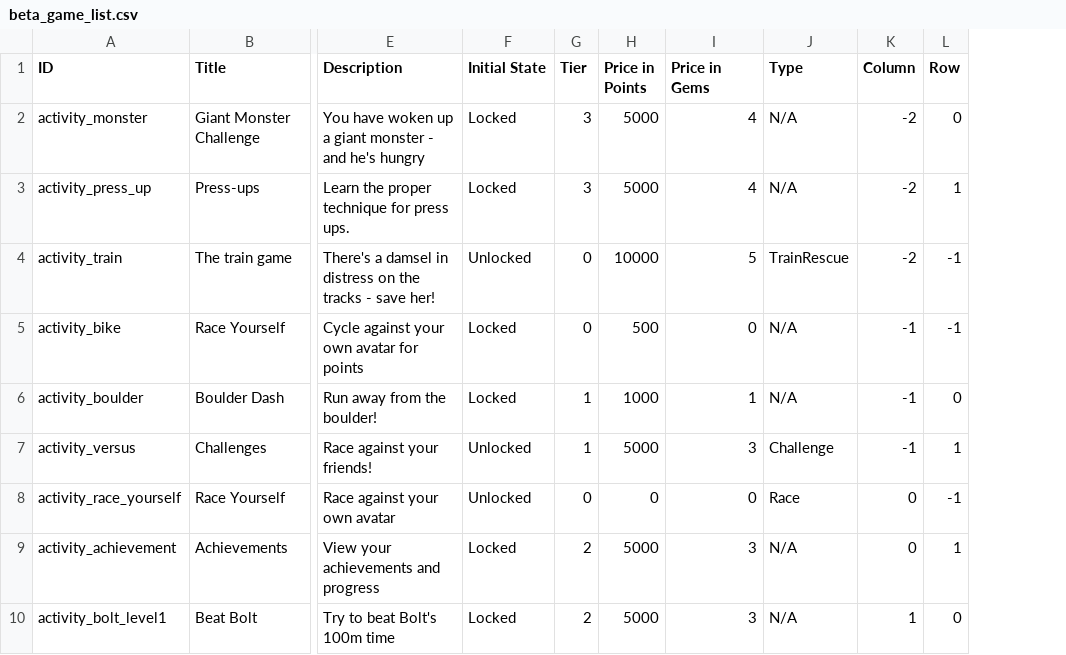
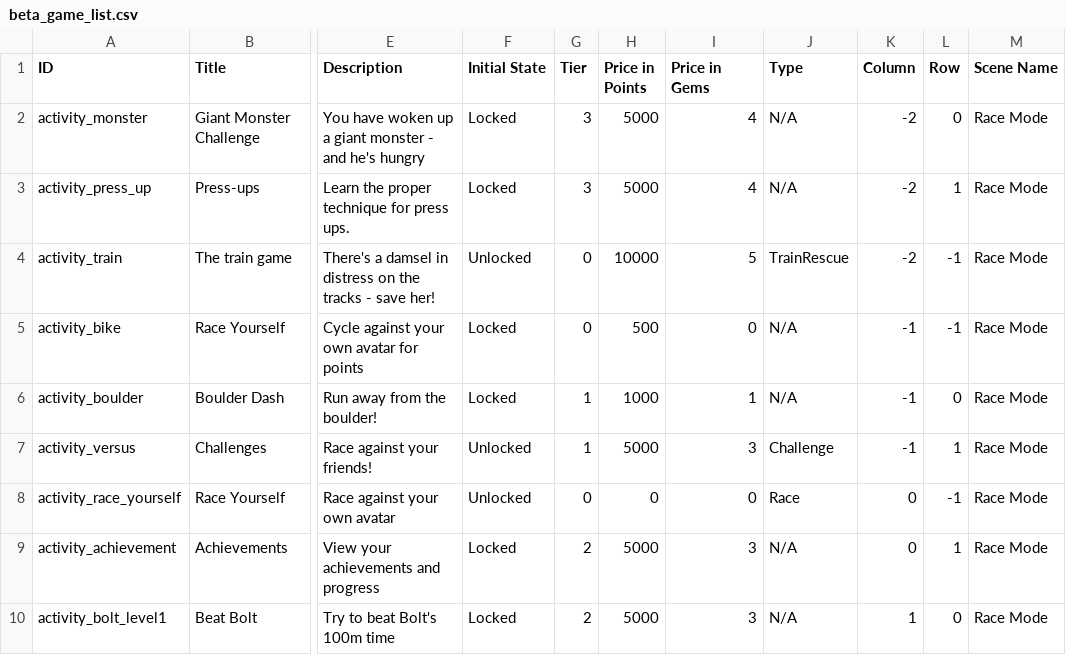
Before and after one commit to weseethrough/UnityApp, a CSV file: GlassFitUnity/Assets/Plugins/Android/res/raw/beta_game_list.csv, drawn as a sheet; only a part is shown, gaps mark what is left out; the diff names each change by its address in the sheet, - before the commit and + after, or states it on an @@ line.

Commit message:
Initial creation of snacks

```diff
--- a/GlassFitUnity/Assets/Plugins/Android/res/raw/beta_game_list.csv
+++ b/GlassFitUnity/Assets/Plugins/Android/res/raw/beta_game_list.csv
+column M (Scene Name), rows 2-10: all Race Mode
```
Also changed, not shown: 16 other files.
